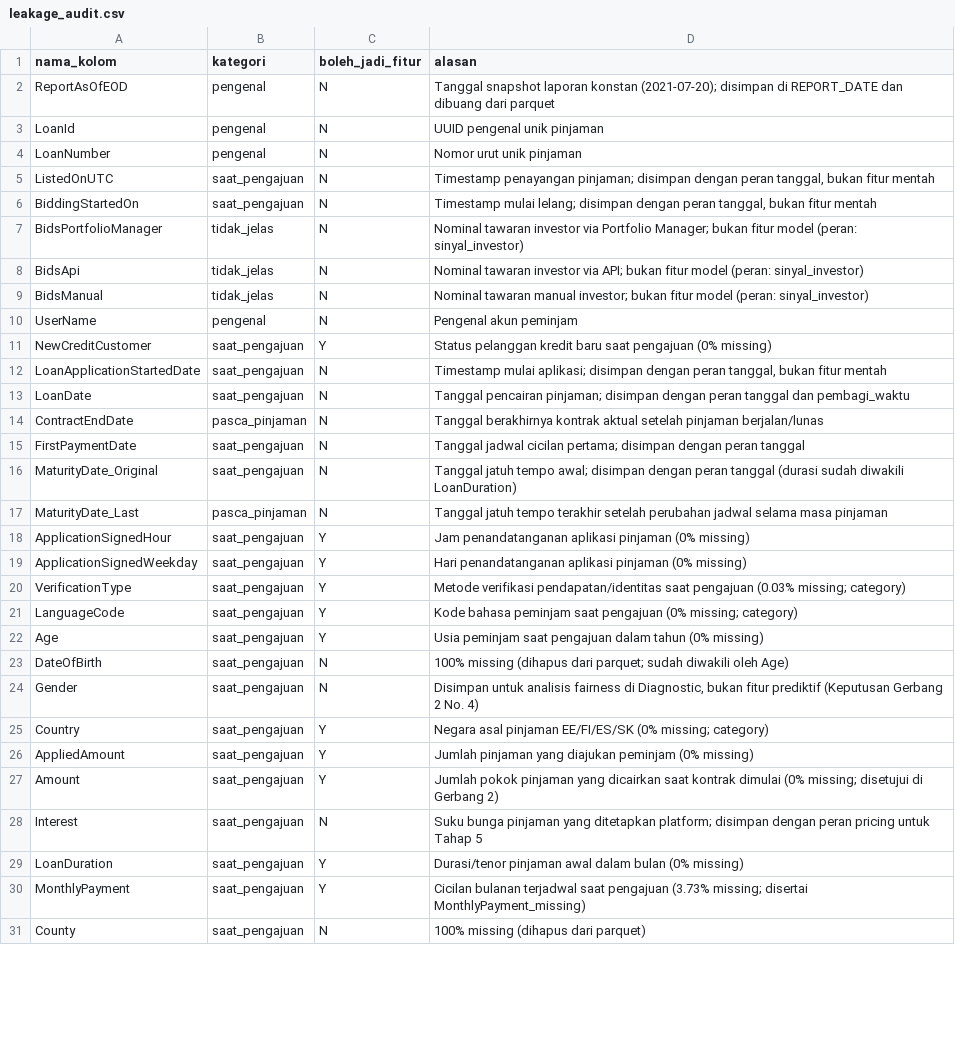
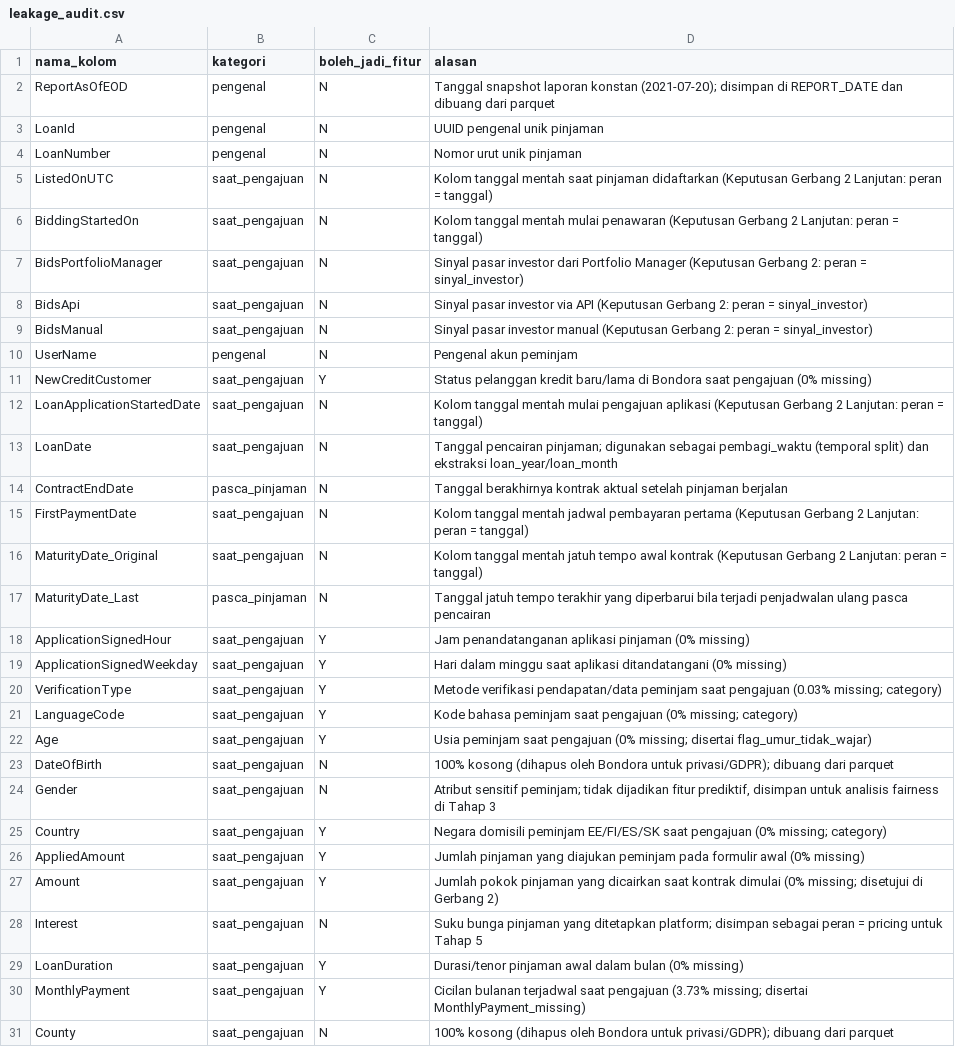
Before and after one commit to B4tra/bondora-analytics, a CSV file: reports/tables/leakage_audit.csv, drawn as a sheet; only a part is shown; the diff covers the shown part only.

```diff
--- a/reports/tables/leakage_audit.csv
+++ b/reports/tables/leakage_audit.csv
@@ -4,28 +4,28 @@ LoanId,pengenal,N,UUID pengenal unik pinjaman
 LoanNumber,pengenal,N,Nomor urut unik pinjaman
-ListedOnUTC,saat_pengajuan,N,"Timestamp penayangan pinjaman; disimpan dengan peran tanggal, bukan fitur mentah"
-BiddingStartedOn,saat_pengajuan,N,"Timestamp mulai lelang; disimpan dengan peran tanggal, bukan fitur mentah"
-BidsPortfolioManager,tidak_jelas,N,Nominal tawaran investor via Portfolio Manager; bukan fitur model (peran: sinyal_investor)
-BidsApi,tidak_jelas,N,Nominal tawaran investor via API; bukan fitur model (peran: sinyal_investor)
-BidsManual,tidak_jelas,N,Nominal tawaran manual investor; bukan fitur model (peran: sinyal_investor)
+ListedOnUTC,saat_pengajuan,N,Kolom tanggal mentah saat pinjaman didaftarkan (Keputusan Gerbang 2 Lanjutan: peran = tanggal)
+BiddingStartedOn,saat_pengajuan,N,Kolom tanggal mentah mulai penawaran (Keputusan Gerbang 2 Lanjutan: peran = tanggal)
+BidsPortfolioManager,saat_pengajuan,N,Sinyal pasar investor dari Portfolio Manager (Keputusan Gerbang 2: peran = sinyal_investor)
+BidsApi,saat_pengajuan,N,Sinyal pasar investor via API (Keputusan Gerbang 2: peran = sinyal_investor)
+BidsManual,saat_pengajuan,N,Sinyal pasar investor manual (Keputusan Gerbang 2: peran = sinyal_investor)
 UserName,pengenal,N,Pengenal akun peminjam
-NewCreditCustomer,saat_pengajuan,Y,Status pelanggan kredit baru saat pengajuan (0% missing)
-LoanApplicationStartedDate,saat_pengajuan,N,"Timestamp mulai aplikasi; disimpan dengan peran tanggal, bukan fitur mentah"
-LoanDate,saat_pengajuan,N,Tanggal pencairan pinjaman; disimpan dengan peran tanggal dan pembagi_waktu
-ContractEndDate,pasca_pinjaman,N,Tanggal berakhirnya kontrak aktual setelah pinjaman berjalan/lunas
-FirstPaymentDate,saat_pengajuan,N,Tanggal jadwal cicilan pertama; disimpan dengan peran tanggal
-MaturityDate_Original,saat_pengajuan,N,Tanggal jatuh tempo awal; disimpan dengan peran tanggal (durasi sudah diwakili LoanDuration)
-MaturityDate_Last,pasca_pinjaman,N,Tanggal jatuh tempo terakhir setelah perubahan jadwal selama masa pinjaman
+NewCreditCustomer,saat_pengajuan,Y,Status pelanggan kredit baru/lama di Bondora saat pengajuan (0% missing)
+LoanApplicationStartedDate,saat_pengajuan,N,Kolom tanggal mentah mulai pengajuan aplikasi (Keputusan Gerbang 2 Lanjutan: peran = tanggal)
+LoanDate,saat_pengajuan,N,Tanggal pencairan pinjaman; digunakan sebagai pembagi_waktu (temporal split) dan ekstraksi loan_year/loan_month
+ContractEndDate,pasca_pinjaman,N,Tanggal berakhirnya kontrak aktual setelah pinjaman berjalan
+FirstPaymentDate,saat_pengajuan,N,Kolom tanggal mentah jadwal pembayaran pertama (Keputusan Gerbang 2 Lanjutan: peran = tanggal)
+MaturityDate_Original,saat_pengajuan,N,Kolom tanggal mentah jatuh tempo awal kontrak (Keputusan Gerbang 2 Lanjutan: peran = tanggal)
+MaturityDate_Last,pasca_pinjaman,N,Tanggal jatuh tempo terakhir yang diperbarui bila terjadi penjadwalan ulang pasca pencairan
 ApplicationSignedHour,saat_pengajuan,Y,Jam penandatanganan aplikasi pinjaman (0% missing)
-ApplicationSignedWeekday,saat_pengajuan,Y,Hari penandatanganan aplikasi pinjaman (0% missing)
-VerificationType,saat_pengajuan,Y,Metode verifikasi pendapatan/identitas saat pengajuan (0.03% missing; category)
+ApplicationSignedWeekday,saat_pengajuan,Y,Hari dalam minggu saat aplikasi ditandatangani (0% missing)
+VerificationType,saat_pengajuan,Y,Metode verifikasi pendapatan/data peminjam saat pengajuan (0.03% missing; category)
 LanguageCode,saat_pengajuan,Y,Kode bahasa peminjam saat pengajuan (0% missing; category)
-Age,saat_pengajuan,Y,Usia peminjam saat pengajuan dalam tahun (0% missing)
-DateOfBirth,saat_pengajuan,N,100% missing (dihapus dari parquet; sudah diwakili oleh Age)
-Gender,saat_pengajuan,N,"Disimpan untuk analisis fairness di Diagnostic, bukan fitur prediktif (Keputusan Gerbang 2 No. 4)"
-Country,saat_pengajuan,Y,Negara asal pinjaman EE/FI/ES/SK (0% missing; category)
-AppliedAmount,saat_pengajuan,Y,Jumlah pinjaman yang diajukan peminjam (0% missing)
+Age,saat_pengajuan,Y,Usia peminjam saat pengajuan (0% missing; disertai flag_umur_tidak_wajar)
+DateOfBirth,saat_pengajuan,N,100% kosong (dihapus oleh Bondora untuk privasi/GDPR); dibuang dari parquet
+Gender,saat_pengajuan,N,"Atribut sensitif peminjam; tidak dijadikan fitur prediktif, disimpan untuk analisis fairness di Tahap 3"
+Country,saat_pengajuan,Y,Negara domisili peminjam EE/FI/ES/SK saat pengajuan (0% missing; category)
+AppliedAmount,saat_pengajuan,Y,Jumlah pinjaman yang diajukan peminjam pada formulir awal (0% missing)
 Amount,saat_pengajuan,Y,Jumlah pokok pinjaman yang dicairkan saat kontrak dimulai (0% missing; disetujui di Gerbang 2)
-Interest,saat_pengajuan,N,Suku bunga pinjaman yang ditetapkan platform; disimpan dengan peran pricing untuk Tahap 5
+Interest,saat_pengajuan,N,Suku bunga pinjaman yang ditetapkan platform; disimpan sebagai peran = pricing untuk Tahap 5
 LoanDuration,saat_pengajuan,Y,Durasi/tenor pinjaman awal dalam bulan (0% missing)
 MonthlyPayment,saat_pengajuan,Y,Cicilan bulanan terjadwal saat pengajuan (3.73% missing; disertai MonthlyPayment_missing)
-County,saat_pengajuan,N,100% missing (dihapus dari parquet)
+County,saat_pengajuan,N,100% kosong (dihapus oleh Bondora untuk privasi/GDPR); dibuang dari parquet
```
Also changed, not shown: 43 edited cells elsewhere in this file, reports/tables/cleaning_log.csv, reports/tables/target_summary.csv, 6 other files.
